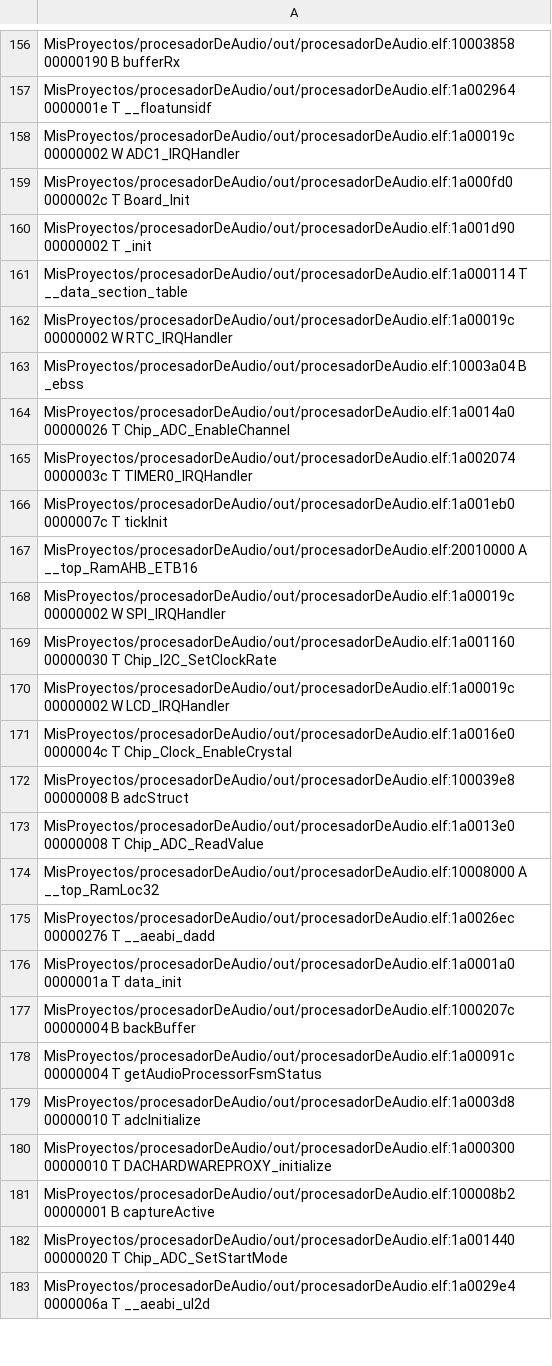
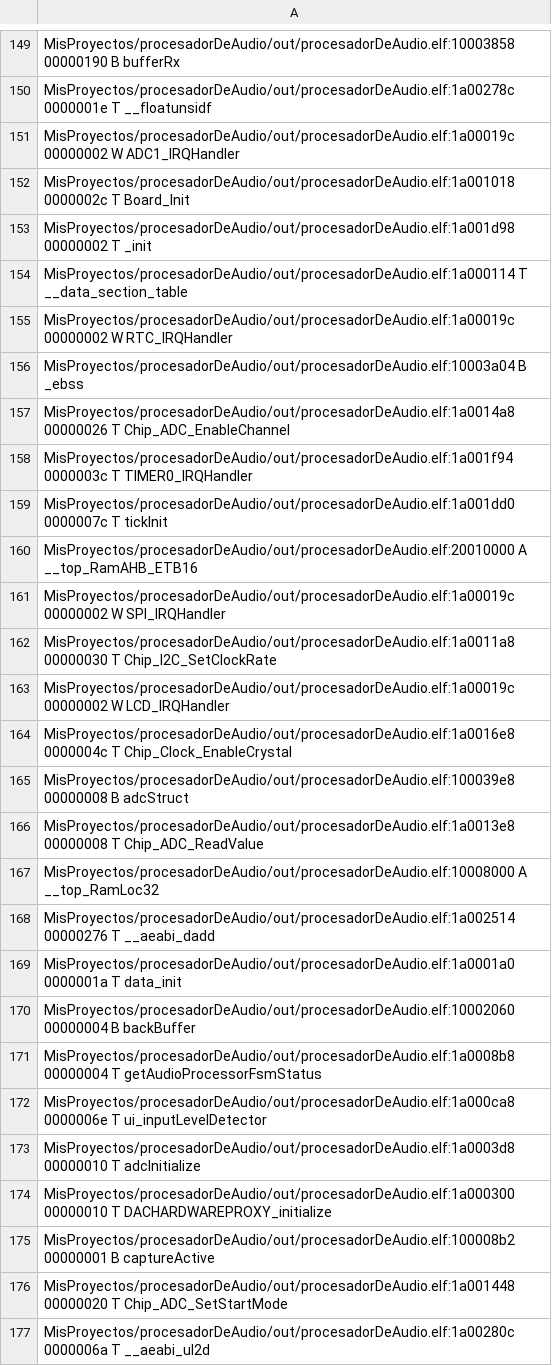
Before and after one commit to gastonvallasciani/procesadorDeAudio, a CSV file: out/procesadorDeAudio.names.csv, drawn as a sheet; only a part is shown, gaps mark what is left out; addresses are those after the commit; the diff covers the shown part only; the diff names each change by its address in the sheet, - before the commit and + after, or states it on an @@ line.

```diff
--- a/out/procesadorDeAudio.names.csv
+++ b/out/procesadorDeAudio.names.csv
-A150: MisProyectos/procesadorDeAudio/out/procesadorDeAudio.elf:1a002964 0000001e T…
+A150: MisProyectos/procesadorDeAudio/out/procesadorDeAudio.elf:1a00278c 0000001e T…
-A152: MisProyectos/procesadorDeAudio/out/procesadorDeAudio.elf:1a000fd0 0000002c T…
+A152: MisProyectos/procesadorDeAudio/out/procesadorDeAudio.elf:1a001018 0000002c T…
-A153: MisProyectos/procesadorDeAudio/out/procesadorDeAudio.elf:1a001d90 00000002 T…
+A153: MisProyectos/procesadorDeAudio/out/procesadorDeAudio.elf:1a001d98 00000002 T…
-A157: MisProyectos/procesadorDeAudio/out/procesadorDeAudio.elf:1a0014a0 00000026 T…
+A157: MisProyectos/procesadorDeAudio/out/procesadorDeAudio.elf:1a0014a8 00000026 T…
-A158: MisProyectos/procesadorDeAudio/out/procesadorDeAudio.elf:1a002074 0000003c T…
+A158: MisProyectos/procesadorDeAudio/out/procesadorDeAudio.elf:1a001f94 0000003c T…
-A159: MisProyectos/procesadorDeAudio/out/procesadorDeAudio.elf:1a001eb0 0000007c T…
+A159: MisProyectos/procesadorDeAudio/out/procesadorDeAudio.elf:1a001dd0 0000007c T…
-A162: MisProyectos/procesadorDeAudio/out/procesadorDeAudio.elf:1a001160 00000030 T…
+A162: MisProyectos/procesadorDeAudio/out/procesadorDeAudio.elf:1a0011a8 00000030 T…
-A164: MisProyectos/procesadorDeAudio/out/procesadorDeAudio.elf:1a0016e0 0000004c T…
+A164: MisProyectos/procesadorDeAudio/out/procesadorDeAudio.elf:1a0016e8 0000004c T…
-A166: MisProyectos/procesadorDeAudio/out/procesadorDeAudio.elf:1a0013e0 00000008 T…
+A166: MisProyectos/procesadorDeAudio/out/procesadorDeAudio.elf:1a0013e8 00000008 T…
-A168: MisProyectos/procesadorDeAudio/out/procesadorDeAudio.elf:1a0026ec 00000276 T…
+A168: MisProyectos/procesadorDeAudio/out/procesadorDeAudio.elf:1a002514 00000276 T…
-A170: MisProyectos/procesadorDeAudio/out/procesadorDeAudio.elf:1000207c 00000004 B…
+A170: MisProyectos/procesadorDeAudio/out/procesadorDeAudio.elf:10002060 00000004 B…
-A171: MisProyectos/procesadorDeAudio/out/procesadorDeAudio.elf:1a00091c 00000004 T…
+A171: MisProyectos/procesadorDeAudio/out/procesadorDeAudio.elf:1a0008b8 00000004 T…
+row 172: MisProyectos/procesadorDeAudio/out/procesadorDeAudio.elf:1a000ca8 0000006e T ui_inputLevelDetector
-A176: MisProyectos/procesadorDeAudio/out/procesadorDeAudio.elf:1a001440 00000020 T…
+A176: MisProyectos/procesadorDeAudio/out/procesadorDeAudio.elf:1a001448 00000020 T…
-A177: MisProyectos/procesadorDeAudio/out/procesadorDeAudio.elf:1a0029e4 0000006a T…
+A177: MisProyectos/procesadorDeAudio/out/procesadorDeAudio.elf:1a00280c 0000006a T…
```
Also changed, not shown: 16 removed rows and 161 edited cells elsewhere in this file, 13 other files.
